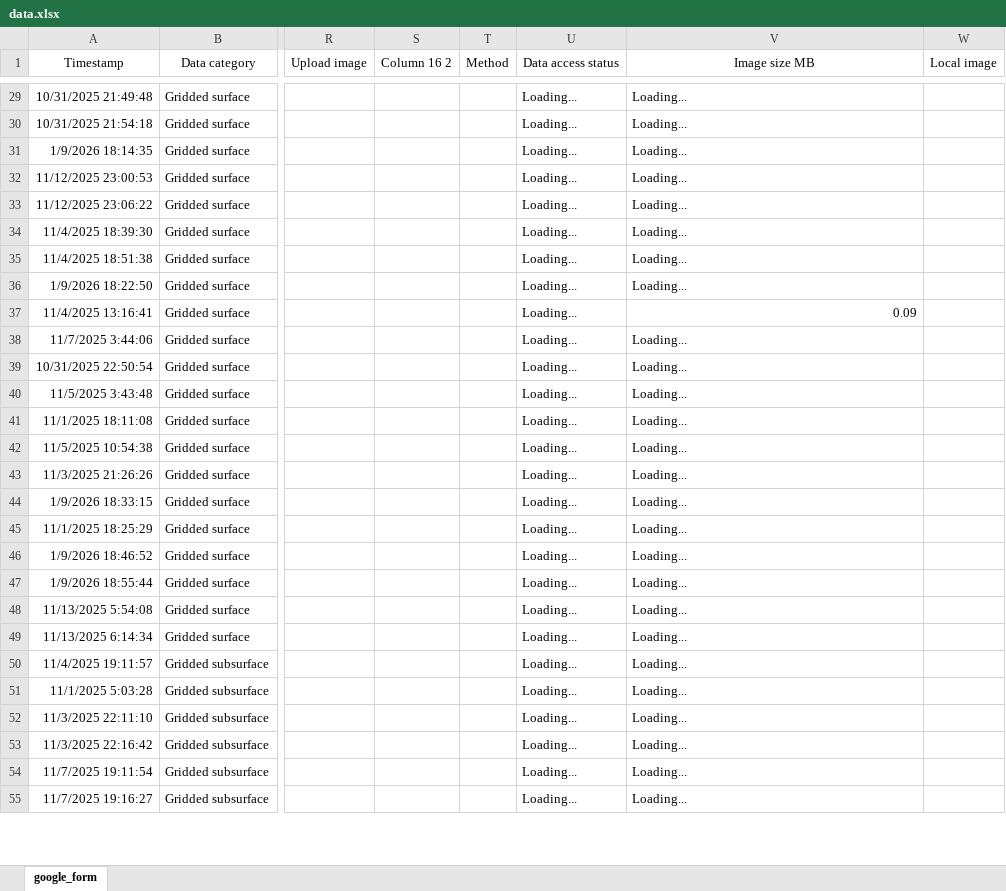
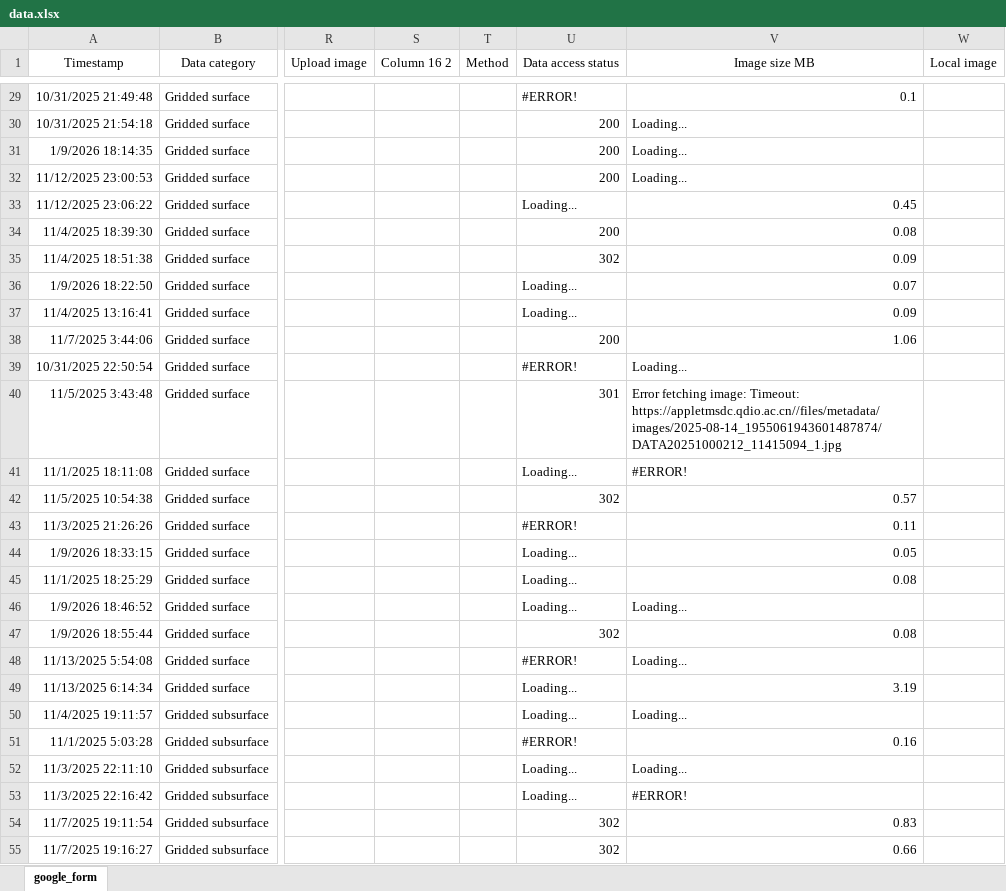
Before and after one commit to OceanCO2/co2-products, an Excel workbook: docs/data.xlsx, sheet google_form, drawn as a sheet; only a part is shown, gaps mark what is left out; values as stored, in another font and other column widths than the file's, no borders; charts and pictures and conditional formats and table styles not drawn; the diff covers the shown part only; the diff names each change by its address in the sheet, - before the commit and + after, or states it on an @@ line.

```diff
--- a/docs/data.xlsx (sheet google_form)
+++ b/docs/data.xlsx (sheet google_form)
-U29 (Data access status): Loading...
+U29 (Data access status): #ERROR!
-V29 (Image size MB): Loading...
+V29 (Image size MB): 0.1
-U30:U32 (Data access status): Loading...
+U30:U32 (Data access status): 200
-V33 (Image size MB): Loading...
+V33 (Image size MB): 0.45
-U34 (Data access status): Loading...
+U34 (Data access status): 200
-V34 (Image size MB): Loading...
+V34 (Image size MB): 0.08
-U35 (Data access status): Loading...
+U35 (Data access status): 302
-V35 (Image size MB): Loading...
+V35 (Image size MB): 0.09
-V36 (Image size MB): Loading...
+V36 (Image size MB): 0.07
-U38 (Data access status): Loading...
+U38 (Data access status): 200
-V38 (Image size MB): Loading...
+V38 (Image size MB): 1.06
-U39 (Data access status): Loading...
+U39 (Data access status): #ERROR!
-U40 (Data access status): Loading...
+U40 (Data access status): 301
-V40 (Image size MB): Loading...
+V40 (Image size MB): Error fetching image: Timeout: https://appletmsdc.qdio.ac.cn//files/metadata/images/2025-08-14_1955061943601487874/DATA20251000212_11415094_1.jpg
-V41 (Image size MB): Loading...
+V41 (Image size MB): #ERROR!
-U42 (Data access status): Loading...
+U42 (Data access status): 302
-V42 (Image size MB): Loading...
+V42 (Image size MB): 0.57
-U43 (Data access status): Loading...
+U43 (Data access status): #ERROR!
-V43 (Image size MB): Loading...
+V43 (Image size MB): 0.11
-V44 (Image size MB): Loading...
+V44 (Image size MB): 0.05
-V45 (Image size MB): Loading...
+V45 (Image size MB): 0.08
-U47 (Data access status): Loading...
+U47 (Data access status): 302
-V47 (Image size MB): Loading...
+V47 (Image size MB): 0.08
-U48 (Data access status): Loading...
+U48 (Data access status): #ERROR!
-V49 (Image size MB): Loading...
+V49 (Image size MB): 3.19
-U51 (Data access status): Loading...
+U51 (Data access status): #ERROR!
-V51 (Image size MB): Loading...
+V51 (Image size MB): 0.16
-V53 (Image size MB): Loading...
+V53 (Image size MB): #ERROR!
-U54:U55 (Data access status): Loading...
+U54:U55 (Data access status): 302
-V54 (Image size MB): Loading...
+V54 (Image size MB): 0.83
-V55 (Image size MB): Loading...
+V55 (Image size MB): 0.66
```
Also changed, not shown: 46 edited cells elsewhere in this sheet.
